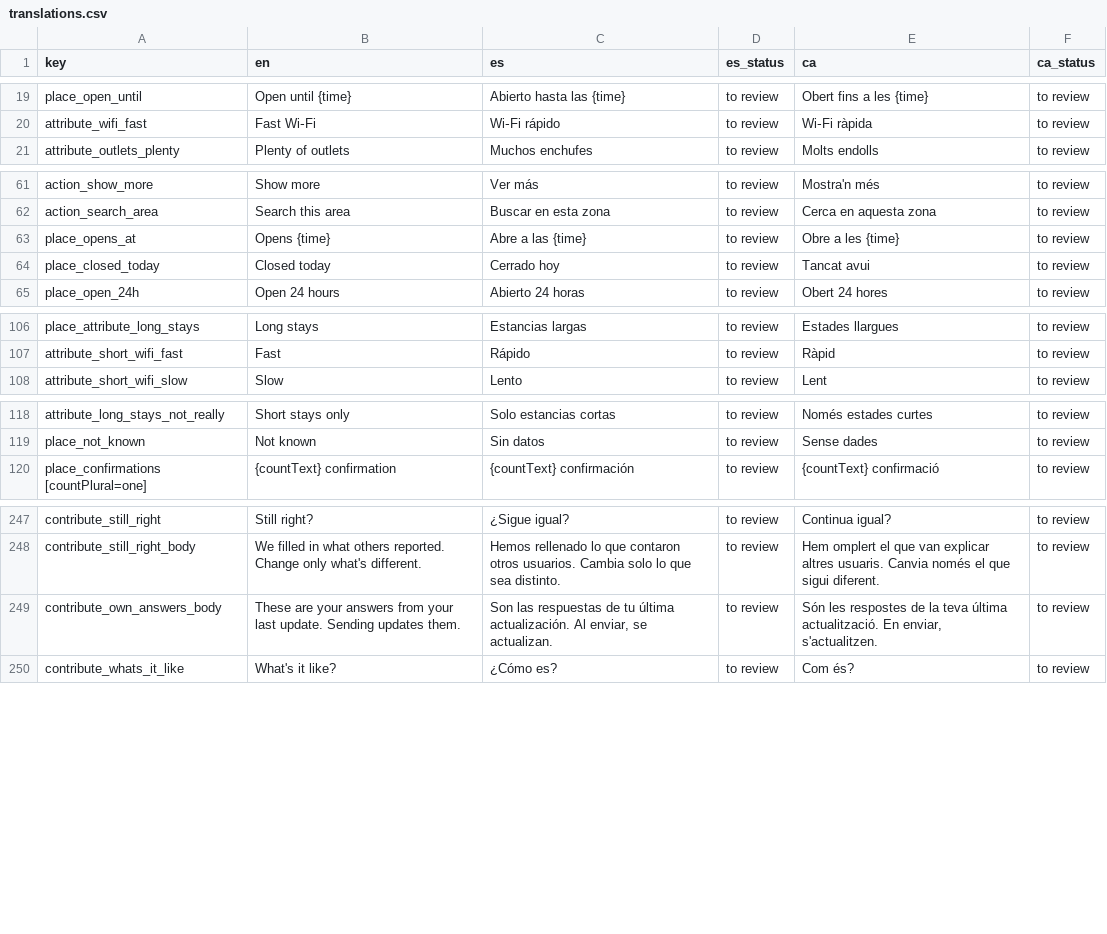
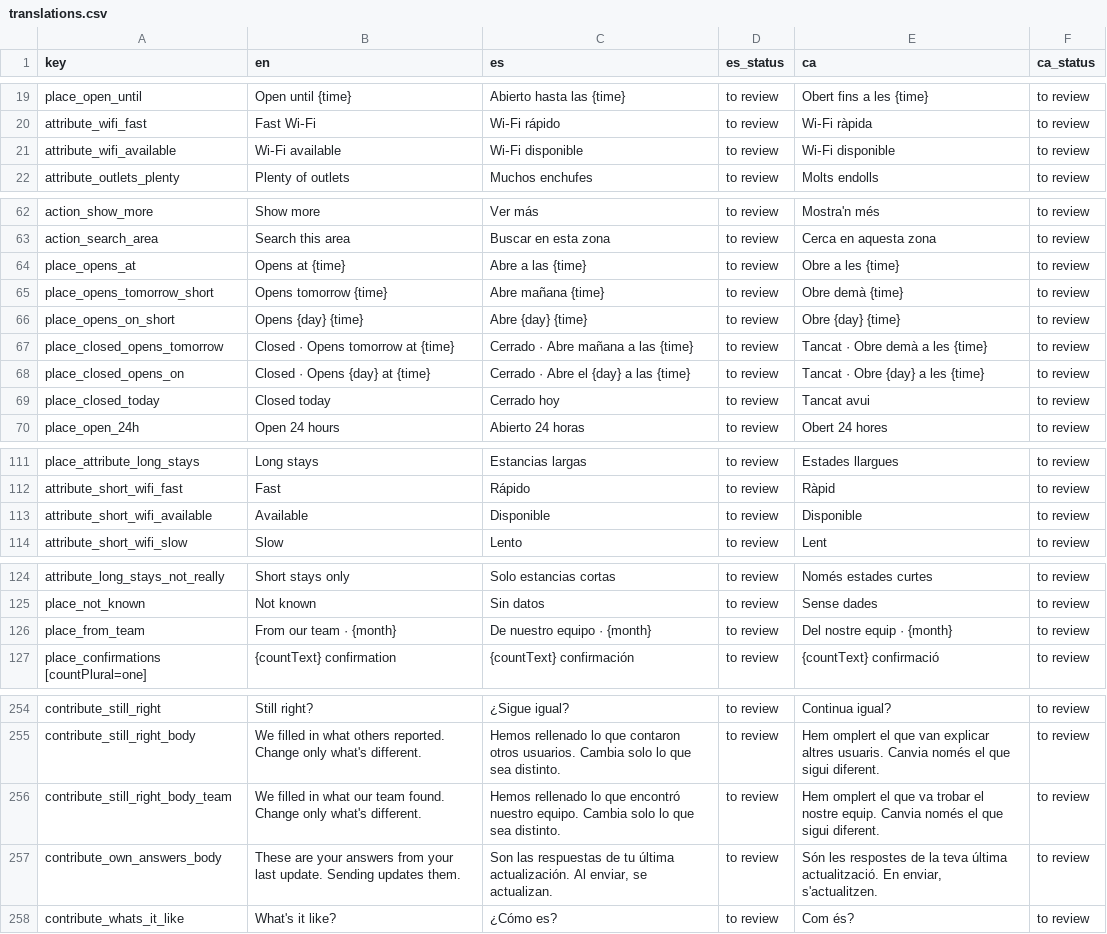
Before and after one commit to smafff91/out-of-office, a CSV file: docs/translations/translations.csv, drawn as a sheet; only a part is shown, gaps mark what is left out.

```diff
--- a/docs/translations/translations.csv
+++ b/docs/translations/translations.csv
@@ -20,2 +20,3 @@ place_open_until,Open until {time},Abierto hasta las {time},to review,Obert fins
 attribute_wifi_fast,Fast Wi‑Fi,Wi‑Fi rápido,to review,Wi‑Fi ràpida,to review
+attribute_wifi_available,Wi‑Fi available,Wi‑Fi disponible,to review,Wi‑Fi disponible,to review
 attribute_outlets_plenty,Plenty of outlets,Muchos enchufes,to review,Molts endolls,to review
@@ -62,3 +63,7 @@ action_show_more,Show more,Ver más,to review,Mostra'n més,to review
 action_search_area,Search this area,Buscar en esta zona,to review,Cerca en aquesta zona,to review
-place_opens_at,Opens {time},Abre a las {time},to review,Obre a les {time},to review
+place_opens_at,Opens at {time},Abre a las {time},to review,Obre a les {time},to review
+place_opens_tomorrow_short,Opens tomorrow {time},Abre mañana {time},to review,Obre demà {time},to review
+place_opens_on_short,Opens {day} {time},Abre {day} {time},to review,Obre {day} {time},to review
+place_closed_opens_tomorrow,Closed · Opens tomorrow at {time},Cerrado · Abre mañana a las {time},to review,Tancat · Obre demà a les {time},to review
+place_closed_opens_on,Closed · Opens {day} at {time},Cerrado · Abre el {day} a las {time},to review,Tancat · Obre {day} a les {time},to review
 place_closed_today,Closed today,Cerrado hoy,to review,Tancat avui,to review
@@ -107,2 +112,3 @@ place_attribute_long_stays,Long stays,Estancias largas,to review,Estades llargue
 attribute_short_wifi_fast,Fast,Rápido,to review,Ràpid,to review
+attribute_short_wifi_available,Available,Disponible,to review,Disponible,to review
 attribute_short_wifi_slow,Slow,Lento,to review,Lent,to review
@@ -119,2 +125,3 @@ attribute_long_stays_not_really,Short stays only,Solo estancias cortas,to review
 place_not_known,Not known,Sin datos,to review,Sense dades,to review
+place_from_team,From our team · {month},De nuestro equipo · {month},to review,Del nostre equip · {month},to review
 place_confirmations [countPlural=one],{countText} confirmation,{countText} confirmación,to review,{countText} confirmació,to review
@@ -248,2 +255,3 @@ contribute_still_right,Still right?,¿Sigue igual?,to review,Continua igual?,to
 contribute_still_right_body,We filled in what others reported. Change only what's different.,Hemos rellenado lo que contaron otros usuarios. Cambia solo lo que sea distinto.,to review,Hem omplert el que van explicar altres usuaris. Canvia només el que sigui diferent.,to review
+contribute_still_right_body_team,We filled in what our team found. Change only what's different.,Hemos rellenado lo que encontró nuestro equipo. Cambia solo lo que sea distinto.,to review,Hem omplert el que va trobar el nostre equip. Canvia només el que sigui diferent.,to review
 contribute_own_answers_body,These are your answers from your last update. Sending updates them.,"Son las respuestas de tu última actualización. Al enviar, se actualizan.",to review,"Són les respostes de la teva última actualització. En enviar, s'actualitzen.",to review
```
Also changed, not shown: 9 other files.
